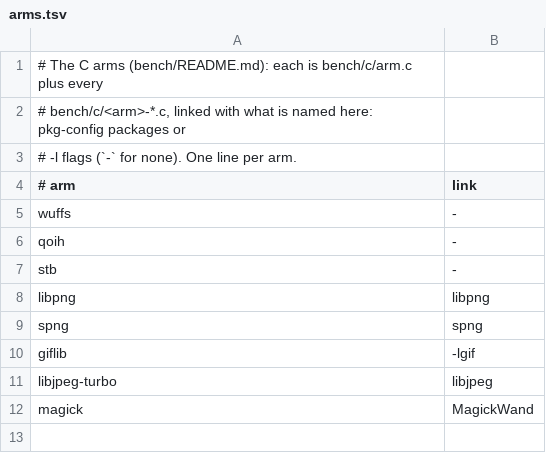
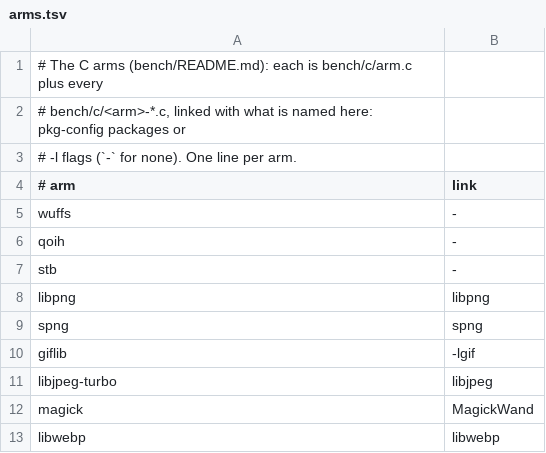
Before and after one commit to baskingspot/image, a TSV file: bench/c/arms.tsv, drawn as a sheet; the diff names each change by its address in the sheet, - before the commit and + after, or states it on an @@ line.

```diff
--- a/bench/c/arms.tsv
+++ b/bench/c/arms.tsv
+row 13: libwebp | libwebp
```
Also changed, not shown: bench/ops.tsv, 18 other files.
